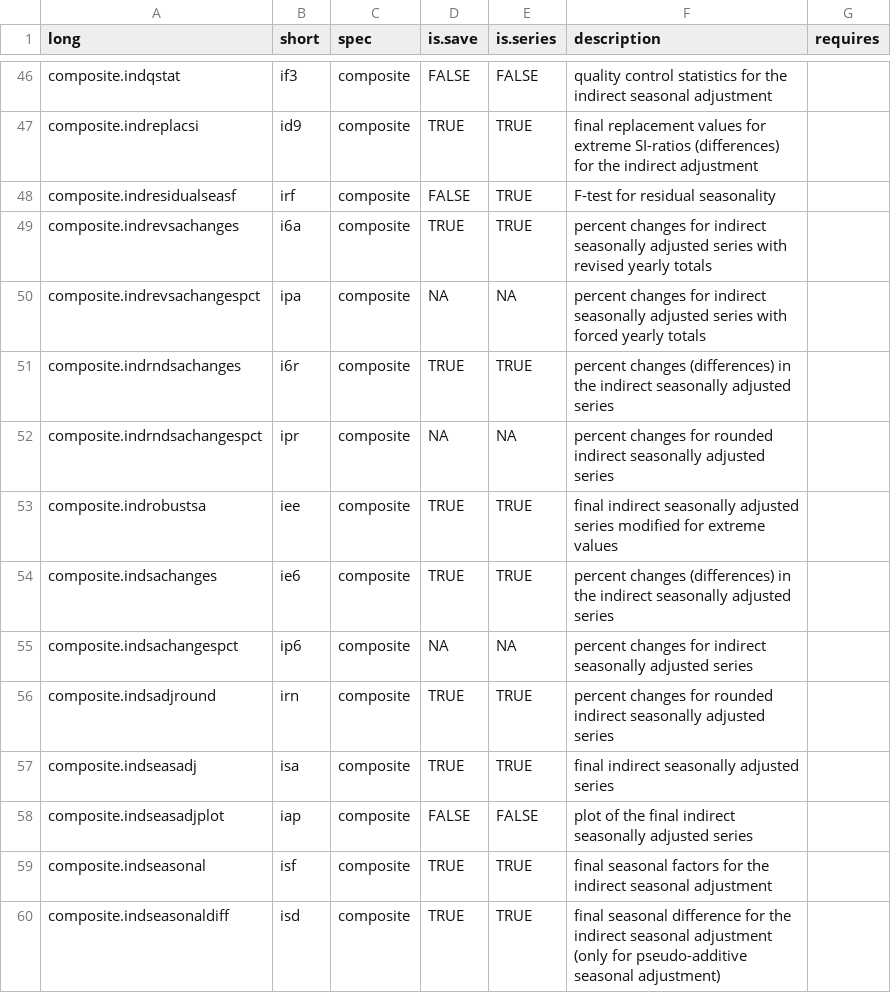
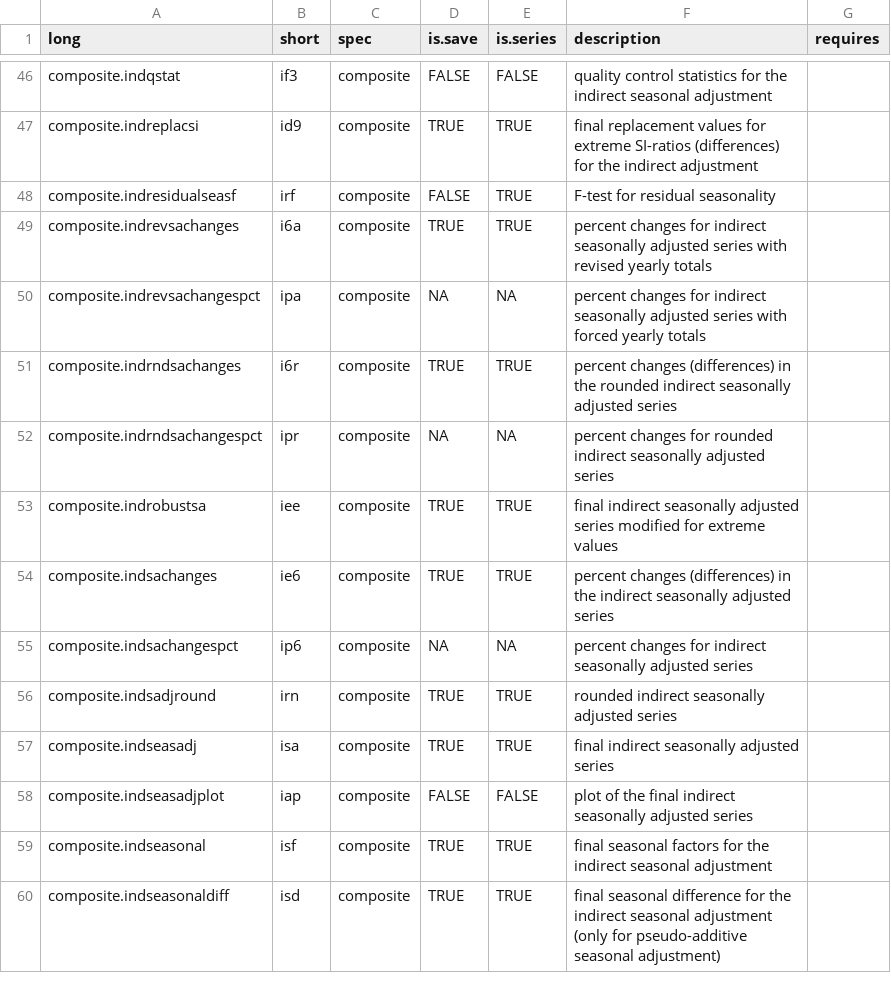
Before and after one commit to christophsax/seasonal, a CSV file: noinst/specs/SPECS.csv, drawn as a sheet; only a part is shown, gaps mark what is left out; the diff covers the shown part only.

```diff
--- a/noinst/specs/SPECS.csv
+++ b/noinst/specs/SPECS.csv
@@ -50,3 +50,3 @@ composite.indrevsachanges,i6a,composite,TRUE,TRUE,percent changes for indirect s
 composite.indrevsachangespct,ipa,composite,NA,NA,percent changes for indirect seasonally adjusted series with forced yearly totals,
-composite.indrndsachanges,i6r,composite,TRUE,TRUE,percent changes (differences) in the indirect seasonally adjusted series,
+composite.indrndsachanges,i6r,composite,TRUE,TRUE,percent changes (differences) in the rounded indirect seasonally adjusted series,
 composite.indrndsachangespct,ipr,composite,NA,NA,percent changes for rounded indirect seasonally adjusted series,
@@ -55,3 +55,3 @@ composite.indsachanges,ie6,composite,TRUE,TRUE,percent changes (differences) in
 composite.indsachangespct,ip6,composite,NA,NA,percent changes for indirect seasonally adjusted series,
-composite.indsadjround,irn,composite,TRUE,TRUE,percent changes for rounded indirect seasonally adjusted series,
+composite.indsadjround,irn,composite,TRUE,TRUE,rounded indirect seasonally adjusted series,
 composite.indseasadj,isa,composite,TRUE,TRUE,final indirect seasonally adjusted series,
```
Also changed, not shown: 7 added rows, 2 removed rows and 2 edited cells elsewhere in this file.
